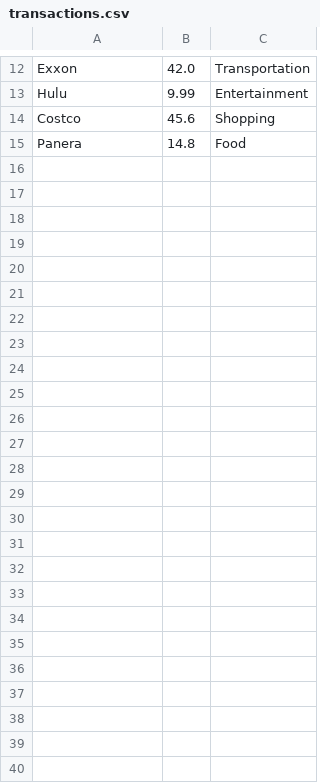
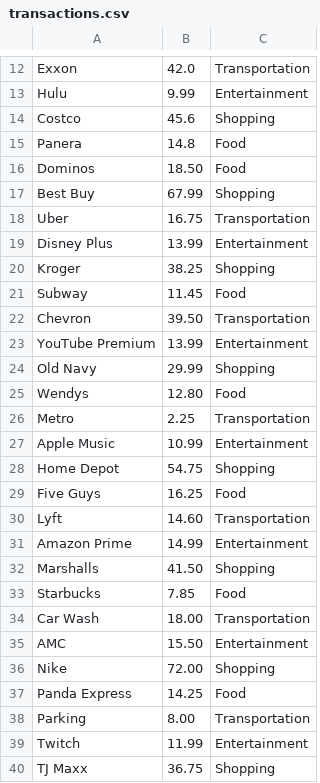
Before and after one commit to sderek5/CS-Capstone-Project, a CSV file: transactions.csv, drawn as a sheet; only a part is shown, gaps mark what is left out.

Commit message:
Day 4: Add more purchases

```diff
--- a/transactions.csv
+++ b/transactions.csv
@@ -15 +15,26 @@ Costco,45.6,Shopping
 Panera,14.8,Food
+Dominos,18.50,Food
+Best Buy,67.99,Shopping
+Uber,16.75,Transportation
+Disney Plus,13.99,Entertainment
+Kroger,38.25,Shopping
+Subway,11.45,Food
+Chevron,39.50,Transportation
+YouTube Premium,13.99,Entertainment
+Old Navy,29.99,Shopping
+Wendys,12.80,Food
+Metro,2.25,Transportation
+Apple Music,10.99,Entertainment
+Home Depot,54.75,Shopping
+Five Guys,16.25,Food
+Lyft,14.60,Transportation
+Amazon Prime,14.99,Entertainment
+Marshalls,41.50,Shopping
+Starbucks,7.85,Food
+Car Wash,18.00,Transportation
+AMC,15.50,Entertainment
+Nike,72.00,Shopping
+Panda Express,14.25,Food
+Parking,8.00,Transportation
+Twitch,11.99,Entertainment
+TJ Maxx,36.75,Shopping
```
